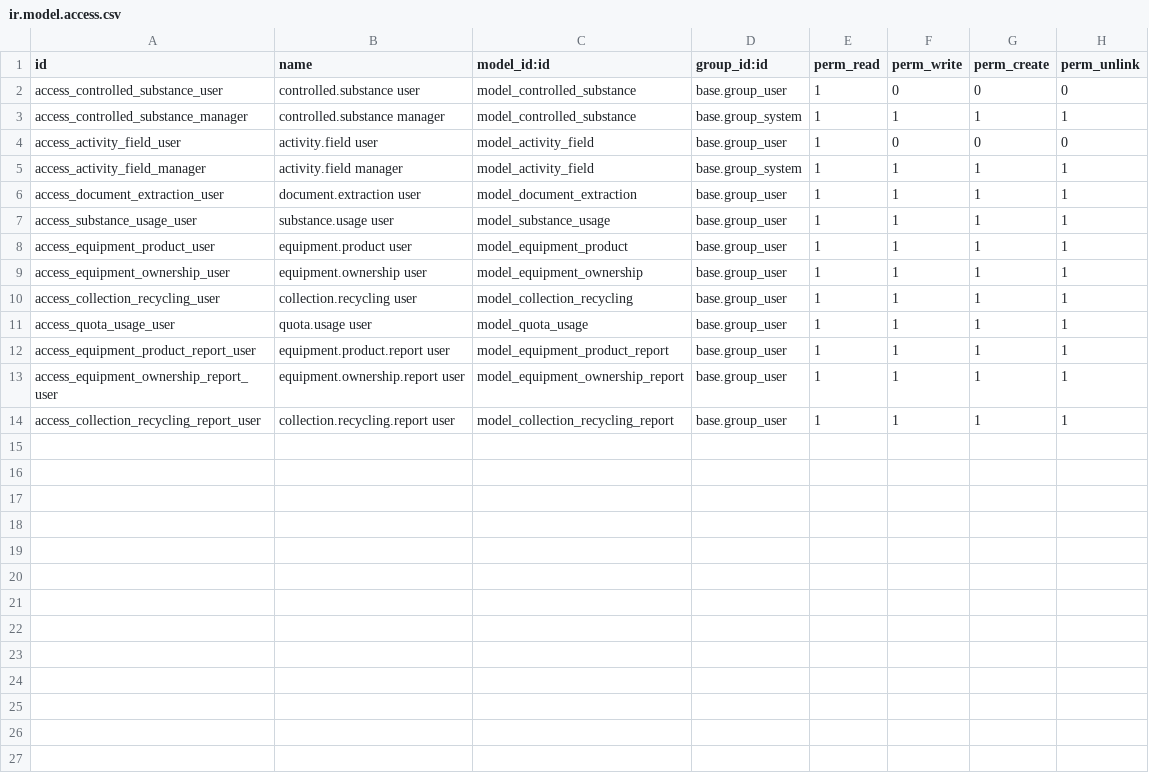
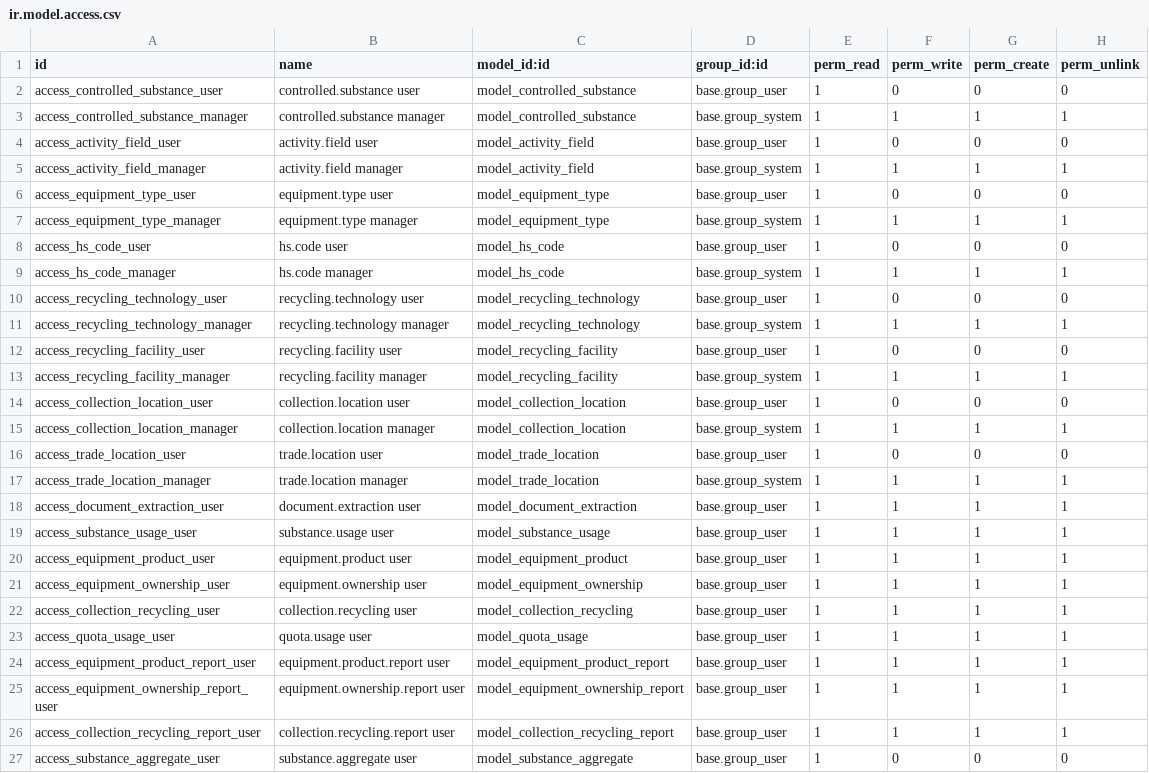
Before and after one commit to doanmn-robotia/robotia_document_extractor_addons, a CSV file: robotia_document_extractor/security/ir.model.access.csv, drawn as a sheet; the diff names each change by its address in the sheet, - before the commit and + after, or states it on an @@ line.

Commit message:
[ADD] Dasboard view data

```diff
--- a/robotia_document_extractor/security/ir.model.access.csv
+++ b/robotia_document_extractor/security/ir.model.access.csv
+row 6: access_equipment_type_user | equipment.type user | model_equipment_type | base.group_user | 1 | 0 | 0 | 0
+row 7: access_equipment_type_manager | equipment.type manager | model_equipment_type | base.group_system | 1 | 1 | 1 | 1
+row 8: access_hs_code_user | hs.code user | model_hs_code | base.group_user | 1 | 0 | 0 | 0
+row 9: access_hs_code_manager | hs.code manager | model_hs_code | base.group_system | 1 | 1 | 1 | 1
+row 10: access_recycling_technology_user | recycling.technology user | model_recycling_technology | base.group_user | 1 | 0 | 0 | 0
+row 11: access_recycling_technology_manager | recycling.technology manager | model_recycling_technology | base.group_system | 1 | 1 | 1 | 1
+row 12: access_recycling_facility_user | recycling.facility user | model_recycling_facility | base.group_user | 1 | 0 | 0 | 0
+row 13: access_recycling_facility_manager | recycling.facility manager | model_recycling_facility | base.group_system | 1 | 1 | 1 | 1
+row 14: access_collection_location_user | collection.location user | model_collection_location | base.group_user | 1 | 0 | 0 | 0
+row 15: access_collection_location_manager | collection.location manager | model_collection_location | base.group_system | 1 | 1 | 1 | 1
+row 16: access_trade_location_user | trade.location user | model_trade_location | base.group_user | 1 | 0 | 0 | 0
+row 17: access_trade_location_manager | trade.location manager | model_trade_location | base.group_system | 1 | 1 | 1 | 1
+row 27: access_substance_aggregate_user | substance.aggregate user | model_substance_aggregate | base.group_user | 1 | 0 | 0 | 0
```
Also changed, not shown: 48 other files.
